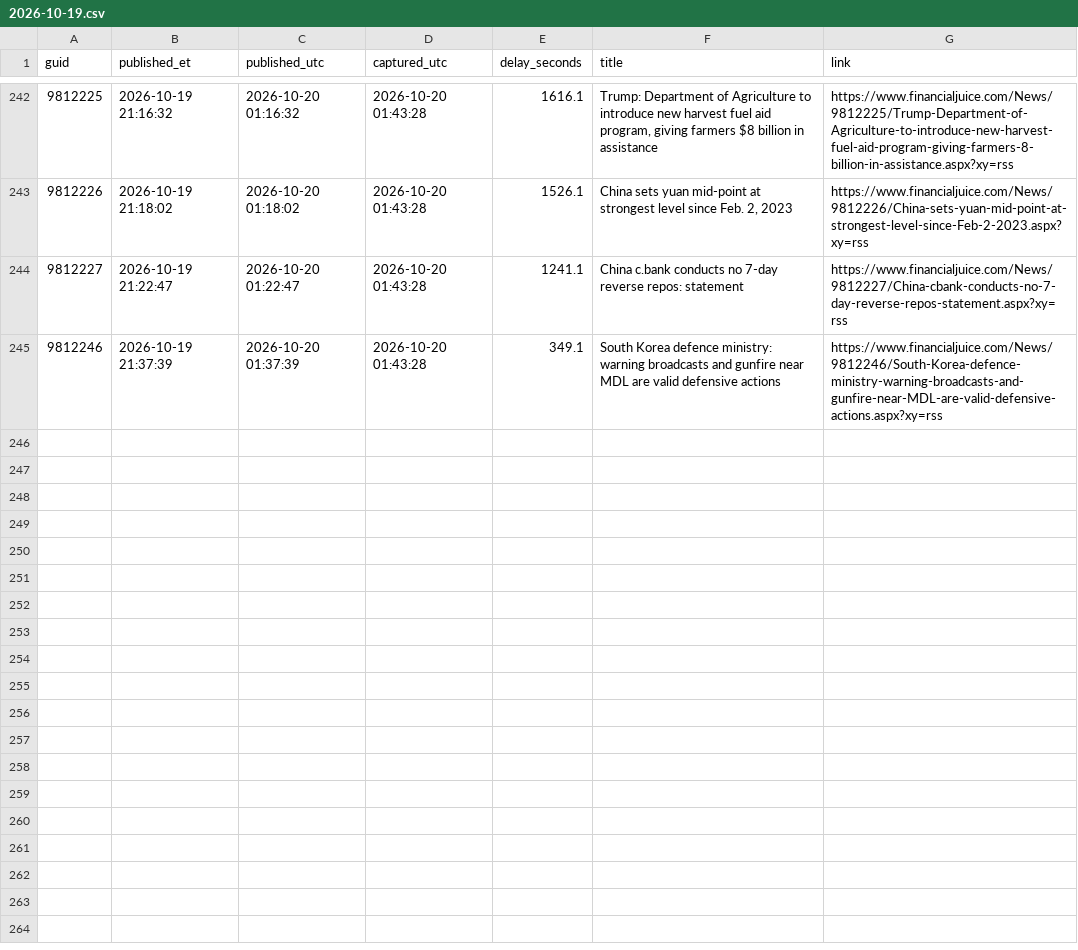
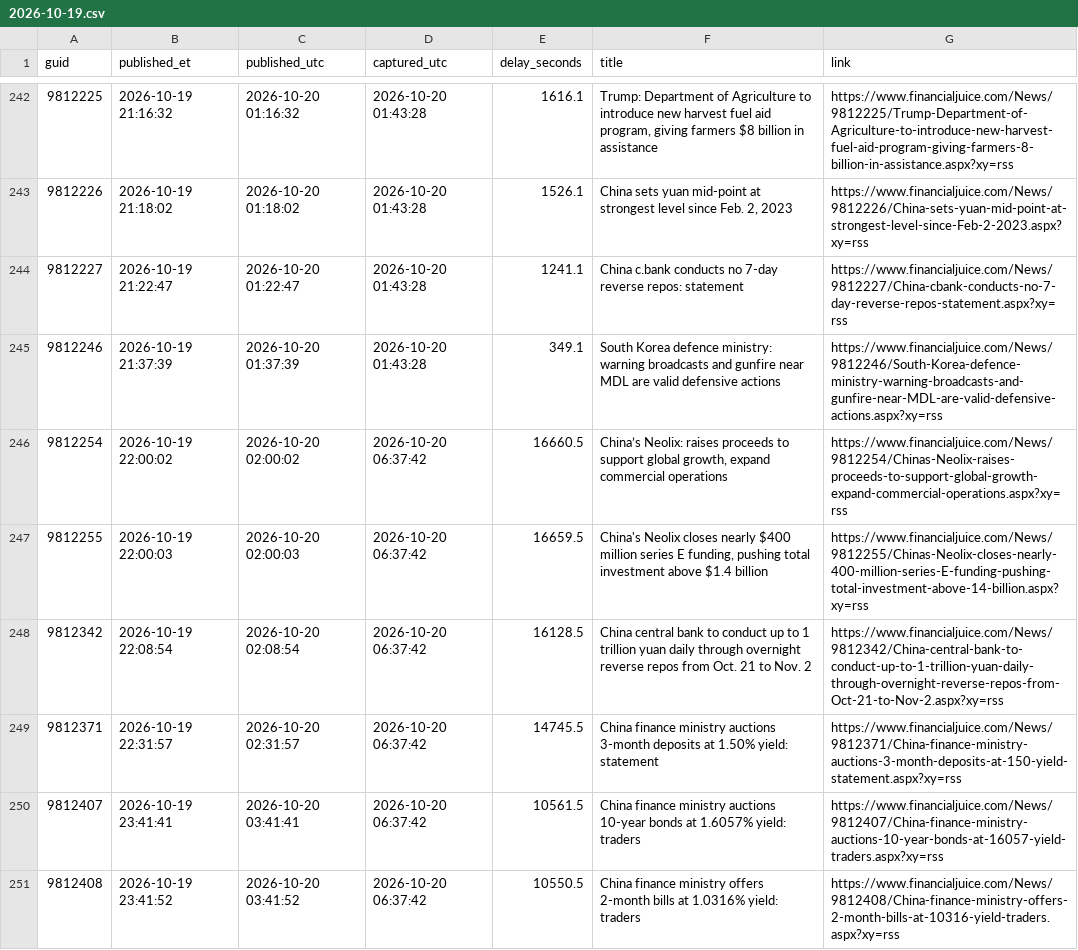
Before and after one commit to marcusa23-a11y/fj, a CSV file: daily/2026-10-19.csv, drawn as a sheet; only a part is shown, gaps mark what is left out.

```diff
--- a/daily/2026-10-19.csv
+++ b/daily/2026-10-19.csv
@@ -245 +245,7 @@ guid,published_et,published_utc,captured_utc,delay_seconds,title,link
 9812246,2026-10-19 21:37:39,2026-10-20 01:37:39,2026-10-20 01:43:28,349.1,South Korea defence ministry: warning broadcasts and gunfire near MDL are valid defensive actions,https://www.financialjuice.com/News/9812246/South-Korea-defence-ministry-warning-broadcasts-and-gunfire-near-MDL-are-valid-defensive-actions.aspx?xy=rss
+9812254,2026-10-19 22:00:02,2026-10-20 02:00:02,2026-10-20 06:37:42,16660.5,"China’s Neolix: raises proceeds to support global growth, expand commercial operations",https://www.financialjuice.com/News/9812254/Chinas-Neolix-raises-proceeds-to-support-global-growth-expand-commercial-operations.aspx?xy=rss
+9812255,2026-10-19 22:00:03,2026-10-20 02:00:03,2026-10-20 06:37:42,16659.5,"China's Neolix closes nearly $400 million series E funding, pushing total investment above $1.4 billion",https://www.financialjuice.com/News/9812255/Chinas-Neolix-closes-nearly-400-million-series-E-funding-pushing-total-investment-above-14-billion.aspx?xy=rss
+9812342,2026-10-19 22:08:54,2026-10-20 02:08:54,2026-10-20 06:37:42,16128.5,China central bank to conduct up to 1 trillion yuan daily through overnight reverse repos from Oct. 21 to Nov. 2,https://www.financialjuice.com/News/9812342/China-central-bank-to-conduct-up-to-1-trillion-yuan-daily-through-overnight-reverse-repos-from-Oct-21-to-Nov-2.aspx?xy=rss
+9812371,2026-10-19 22:31:57,2026-10-20 02:31:57,2026-10-20 06:37:42,14745.5,China finance ministry auctions 3-month deposits at 1.50% yield: statement,https://www.financialjuice.com/News/9812371/China-finance-ministry-auctions-3-month-deposits-at-150-yield-statement.aspx?xy=rss
+9812407,2026-10-19 23:41:41,2026-10-20 03:41:41,2026-10-20 06:37:42,10561.5,China finance ministry auctions 10-year bonds at 1.6057% yield: traders,https://www.financialjuice.com/News/9812407/China-finance-ministry-auctions-10-year-bonds-at-16057-yield-traders.aspx?xy=rss
+9812408,2026-10-19 23:41:52,2026-10-20 03:41:52,2026-10-20 06:37:42,10550.5,China finance ministry offers 2-month bills at 1.0316% yield: traders,https://www.financialjuice.com/News/9812408/China-finance-ministry-offers-2-month-bills-at-10316-yield-traders.aspx?xy=rss
```
Also changed, not shown: index.csv, 3 other files.
